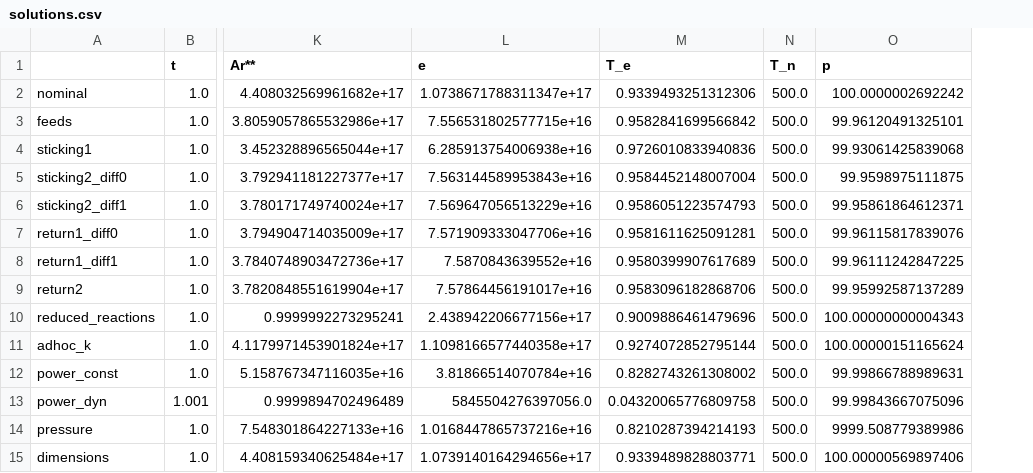
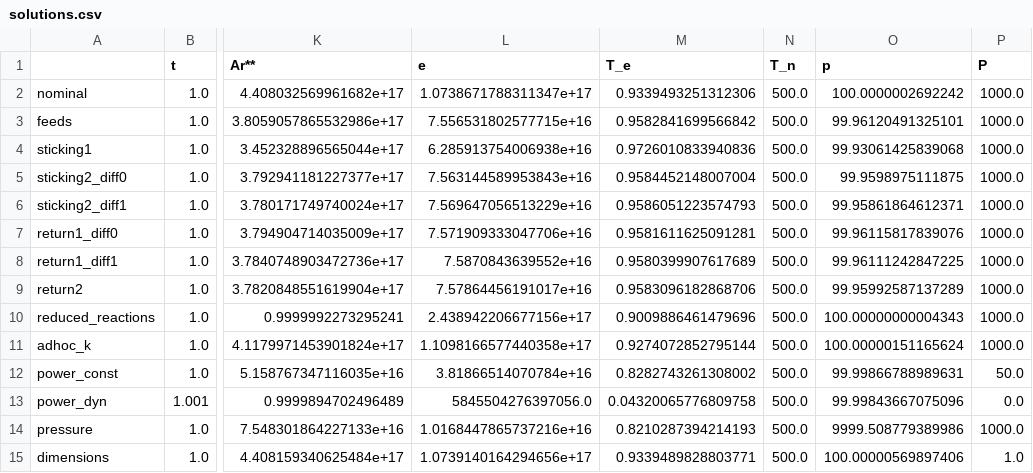
Before and after one commit to hanicinecm/pygmol, a CSV file: run_tests/resources/solutions.csv, drawn as a sheet; only a part is shown, gaps mark what is left out; the diff names each change by its address in the sheet, - before the commit and + after, or states it on an @@ line.

```diff
--- a/run_tests/resources/solutions.csv
+++ b/run_tests/resources/solutions.csv
+column P (P), rows 2-15: 1000.0 | 1000.0 | 1000.0 | 1000.0 | 1000.0 | 1000.0 | 1000.0 | 1000.0 | 1000.0 | 1000.0 | 50.0 | 0.0 | 1000.0 | 1.0
```
Also changed, not shown: 9 other files.
